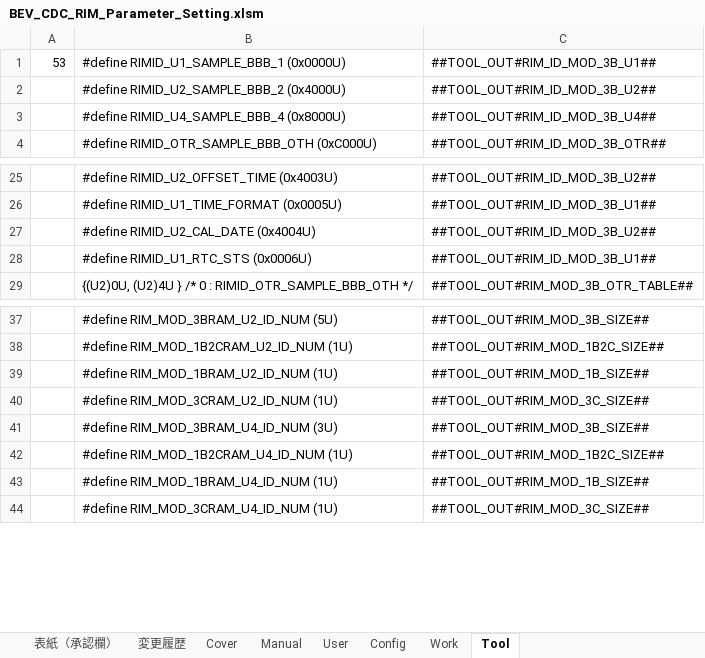
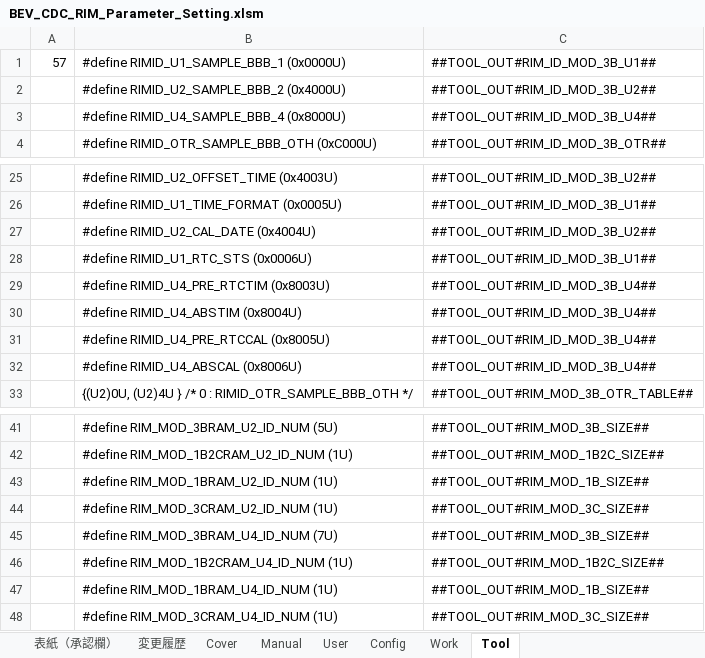
Before and after one commit to yuya-yamase/intro_git, an Excel workbook: src/PE2VM2/BSW/Memory/Rim/tool/BEV_CDC_RIM_Parameter_Setting.xlsm, sheet Tool, drawn as a sheet; only a part is shown, gaps mark what is left out; values as stored, in another font and other column widths than the file's, no borders; addresses are those after the commit; the diff names each change by its address in the sheet, - before the commit and + after, or states it on an @@ line.

```diff
--- a/src/PE2VM2/BSW/Memory/Rim/tool/BEV_CDC_RIM_Parameter_Setting.xlsm (sheet Tool)
+++ b/src/PE2VM2/BSW/Memory/Rim/tool/BEV_CDC_RIM_Parameter_Setting.xlsm (sheet Tool)
-A1: 53
+A1: 57
+row 29:  | #define RIMID_U4_PRE_RTCTIM (0x8003U) | ##TOOL_OUT#RIM_ID_MOD_3B_U4##
+row 30:  | #define RIMID_U4_ABSTIM (0x8004U) | ##TOOL_OUT#RIM_ID_MOD_3B_U4##
+row 31:  | #define RIMID_U4_PRE_RTCCAL (0x8005U) | ##TOOL_OUT#RIM_ID_MOD_3B_U4##
+row 32:  | #define RIMID_U4_ABSCAL (0x8006U) | ##TOOL_OUT#RIM_ID_MOD_3B_U4##
-B45: #define RIM_MOD_3BRAM_U4_ID_NUM (3U)
+B45: #define RIM_MOD_3BRAM_U4_ID_NUM (7U)
```
Also changed, not shown: sheet User, sheet 変更履歴, sheet Work, charts or pictures, 21 other files.
